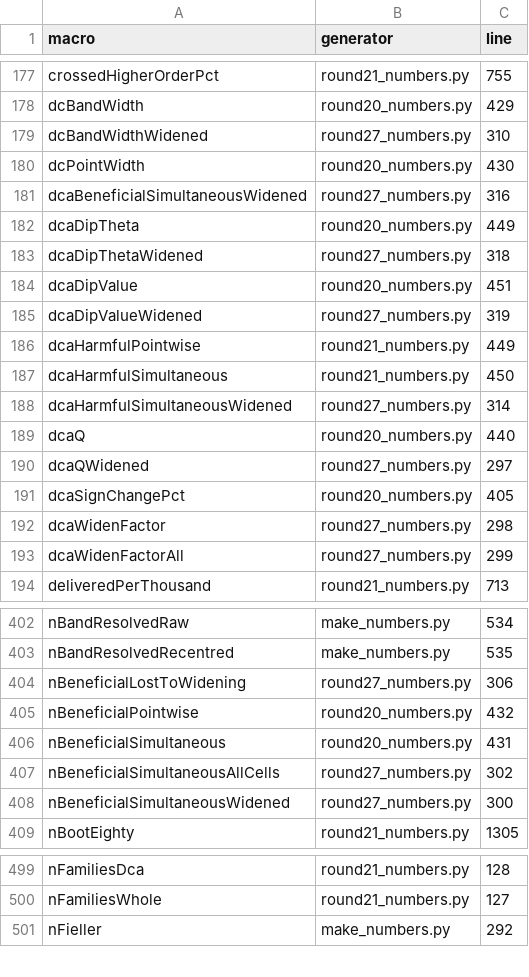
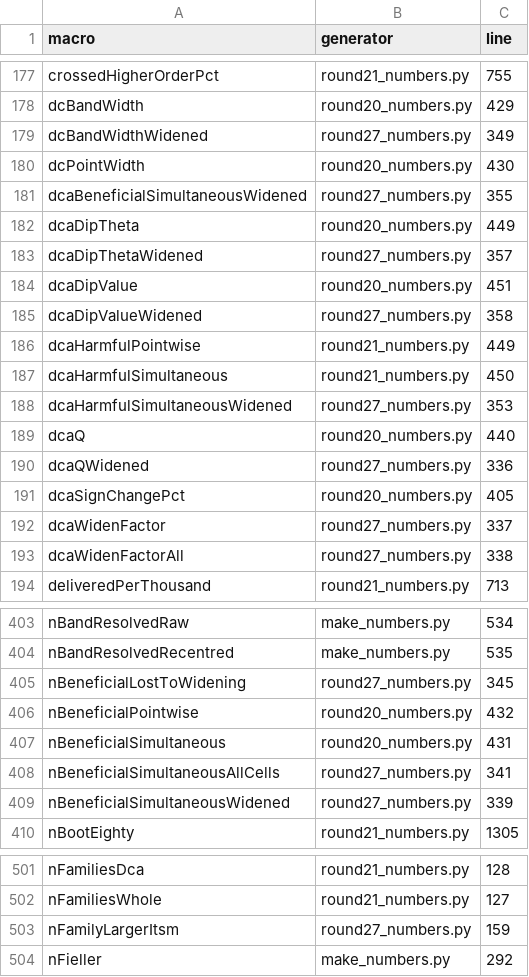
Before and after one commit to sudhirdixit1/cmdb-routing-queue-baseline, a CSV file: results/macro_sources.csv, drawn as a sheet; only a part is shown, gaps mark what is left out; the diff covers the shown part only.

```diff
--- a/results/macro_sources.csv
+++ b/results/macro_sources.csv
@@ -178,17 +178,17 @@ crossedHigherOrderPct,round21_numbers.py,755
 dcBandWidth,round20_numbers.py,429
-dcBandWidthWidened,round27_numbers.py,310
+dcBandWidthWidened,round27_numbers.py,349
 dcPointWidth,round20_numbers.py,430
-dcaBeneficialSimultaneousWidened,round27_numbers.py,316
+dcaBeneficialSimultaneousWidened,round27_numbers.py,355
 dcaDipTheta,round20_numbers.py,449
-dcaDipThetaWidened,round27_numbers.py,318
+dcaDipThetaWidened,round27_numbers.py,357
 dcaDipValue,round20_numbers.py,451
-dcaDipValueWidened,round27_numbers.py,319
+dcaDipValueWidened,round27_numbers.py,358
 dcaHarmfulPointwise,round21_numbers.py,449
 dcaHarmfulSimultaneous,round21_numbers.py,450
-dcaHarmfulSimultaneousWidened,round27_numbers.py,314
+dcaHarmfulSimultaneousWidened,round27_numbers.py,353
 dcaQ,round20_numbers.py,440
-dcaQWidened,round27_numbers.py,297
+dcaQWidened,round27_numbers.py,336
 dcaSignChangePct,round20_numbers.py,405
-dcaWidenFactor,round27_numbers.py,298
-dcaWidenFactorAll,round27_numbers.py,299
+dcaWidenFactor,round27_numbers.py,337
+dcaWidenFactorAll,round27_numbers.py,338
 deliveredPerThousand,round21_numbers.py,713
@@ -403,7 +404,7 @@ nBandResolvedRaw,make_numbers.py,534
 nBandResolvedRecentred,make_numbers.py,535
-nBeneficialLostToWidening,round27_numbers.py,306
+nBeneficialLostToWidening,round27_numbers.py,345
 nBeneficialPointwise,round20_numbers.py,432
 nBeneficialSimultaneous,round20_numbers.py,431
-nBeneficialSimultaneousAllCells,round27_numbers.py,302
-nBeneficialSimultaneousWidened,round27_numbers.py,300
+nBeneficialSimultaneousAllCells,round27_numbers.py,341
+nBeneficialSimultaneousWidened,round27_numbers.py,339
 nBootEighty,round21_numbers.py,1305
@@ -500,2 +502,3 @@ nFamiliesDca,round21_numbers.py,128
 nFamiliesWhole,round21_numbers.py,127
+nFamilyLargerItsm,round27_numbers.py,159
 nFieller,make_numbers.py,292
```
Also changed, not shown: 3 added rows and 30 edited cells elsewhere in this file, results/section_words.csv, 11 other files.
